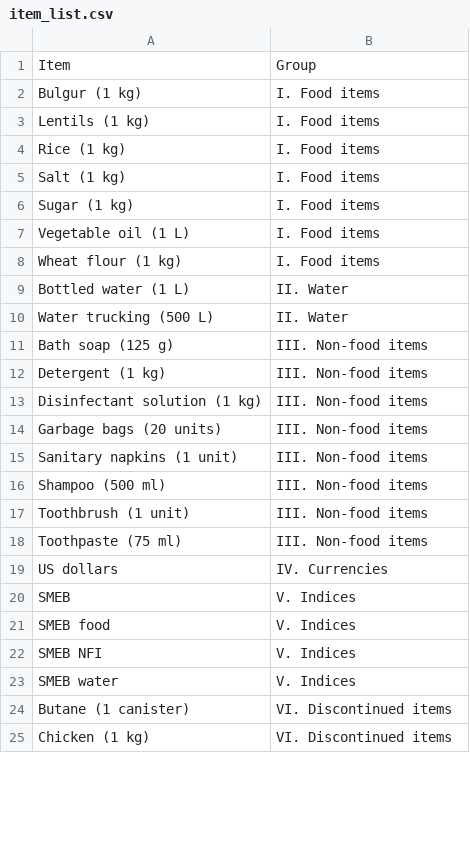
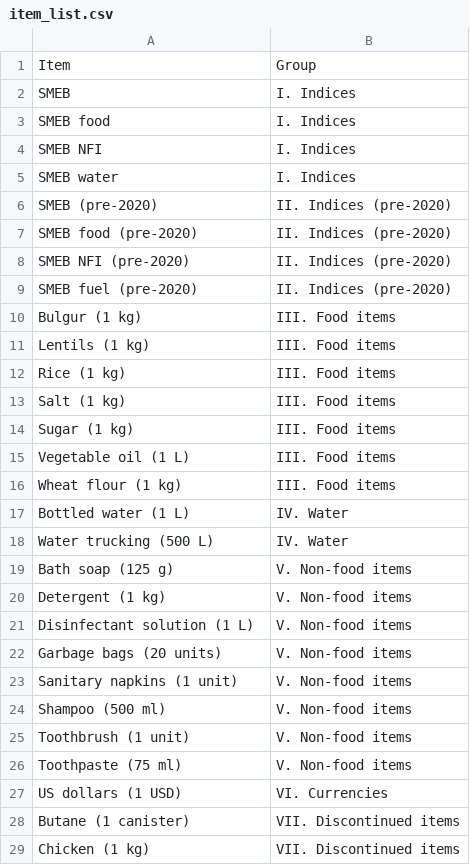
Before and after one commit to manuelbuesser/Iraq-JPMI, a CSV file: data/item_list.csv, drawn as a sheet; only a part is shown; the diff covers the shown part only.

```diff
--- a/data/item_list.csv
+++ b/data/item_list.csv
@@ -1,25 +1,29 @@
 Item,Group
-Bulgur (1 kg),I. Food items
-Lentils (1 kg),I. Food items
-Rice (1 kg),I. Food items
-Salt (1 kg),I. Food items
-Sugar (1 kg),I. Food items
-Vegetable oil (1 L),I. Food items
-Wheat flour (1 kg),I. Food items
-Bottled water (1 L),II. Water
-Water trucking (500 L),II. Water
-Bath soap (125 g),III. Non-food items
-Detergent (1 kg),III. Non-food items
-Disinfectant solution (1 kg),III. Non-food items
-Garbage bags (20 units),III. Non-food items
-Sanitary napkins (1 unit),III. Non-food items
-Shampoo (500 ml),III. Non-food items
-Toothbrush (1 unit),III. Non-food items
-Toothpaste (75 ml),III. Non-food items
-US dollars,IV. Currencies
-SMEB,V. Indices
-SMEB food,V. Indices
-SMEB NFI,V. Indices
-SMEB water,V. Indices
-Butane (1 canister),VI. Discontinued items
-Chicken (1 kg),VI. Discontinued items
+SMEB,I. Indices
+SMEB food,I. Indices
+SMEB NFI,I. Indices
+SMEB water,I. Indices
+SMEB (pre-2020),II. Indices (pre-2020)
+SMEB food (pre-2020),II. Indices (pre-2020)
+SMEB NFI (pre-2020),II. Indices (pre-2020)
+SMEB fuel (pre-2020),II. Indices (pre-2020)
+Bulgur (1 kg),III. Food items
+Lentils (1 kg),III. Food items
+Rice (1 kg),III. Food items
+Salt (1 kg),III. Food items
+Sugar (1 kg),III. Food items
+Vegetable oil (1 L),III. Food items
+Wheat flour (1 kg),III. Food items
+Bottled water (1 L),IV. Water
+Water trucking (500 L),IV. Water
+Bath soap (125 g),V. Non-food items
+Detergent (1 kg),V. Non-food items
+Disinfectant solution (1 L),V. Non-food items
+Garbage bags (20 units),V. Non-food items
+Sanitary napkins (1 unit),V. Non-food items
+Shampoo (500 ml),V. Non-food items
+Toothbrush (1 unit),V. Non-food items
+Toothpaste (75 ml),V. Non-food items
+US dollars (1 USD),VI. Currencies
+Butane (1 canister),VII. Discontinued items
+Chicken (1 kg),VII. Discontinued items
```
Also changed, not shown: 10 edited cells elsewhere in this file, 1 other file.
